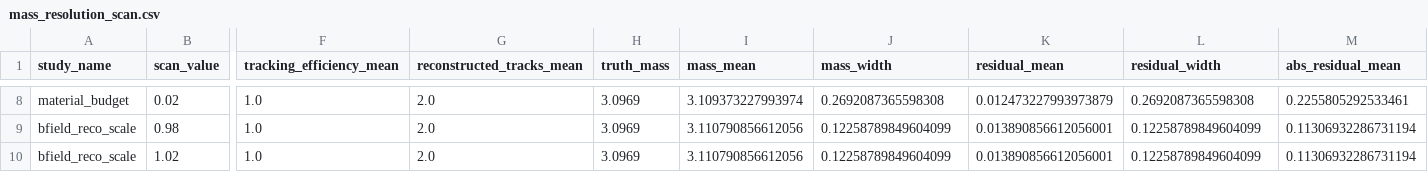
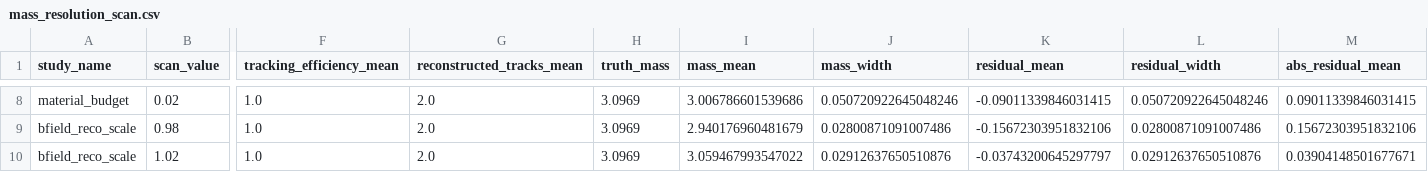
Before and after one commit to JefFREE23/openreco, a CSV file: docs/reports/v3_1_toy_resonance/mass_resolution_scan.csv, drawn as a sheet; only a part is shown, gaps mark what is left out; the diff covers the shown part only; the diff names each change by its address in the sheet, - before the commit and + after, or states it on an @@ line.

```diff
--- a/docs/reports/v3_1_toy_resonance/mass_resolution_scan.csv
+++ b/docs/reports/v3_1_toy_resonance/mass_resolution_scan.csv
-I8 (mass_mean): 3.109373227993974
+I8 (mass_mean): 3.006786601539686
-J8 (mass_width): 0.2692087365598308
+J8 (mass_width): 0.050720922645048246
-K8 (residual_mean): 0.012473227993973879
+K8 (residual_mean): -0.09011339846031415
-L8 (residual_width): 0.2692087365598308
+L8 (residual_width): 0.050720922645048246
-M8 (abs_residual_mean): 0.2255805292533461
+M8 (abs_residual_mean): 0.09011339846031415
-I9 (mass_mean): 3.110790856612056
+I9 (mass_mean): 2.940176960481679
-J9 (mass_width): 0.12258789849604099
+J9 (mass_width): 0.02800871091007486
-K9 (residual_mean): 0.013890856612056001
+K9 (residual_mean): -0.15672303951832106
-L9 (residual_width): 0.12258789849604099
+L9 (residual_width): 0.02800871091007486
-M9 (abs_residual_mean): 0.11306932286731194
+M9 (abs_residual_mean): 0.15672303951832106
-I10 (mass_mean): 3.110790856612056
+I10 (mass_mean): 3.059467993547022
-J10 (mass_width): 0.12258789849604099
+J10 (mass_width): 0.02912637650510876
-K10 (residual_mean): 0.013890856612056001
+K10 (residual_mean): -0.03743200645297797
-L10 (residual_width): 0.12258789849604099
+L10 (residual_width): 0.02912637650510876
-M10 (abs_residual_mean): 0.11306932286731194
+M10 (abs_residual_mean): 0.03904148501677671
```
Also changed, not shown: 30 edited cells elsewhere in this file, 1 other file.
